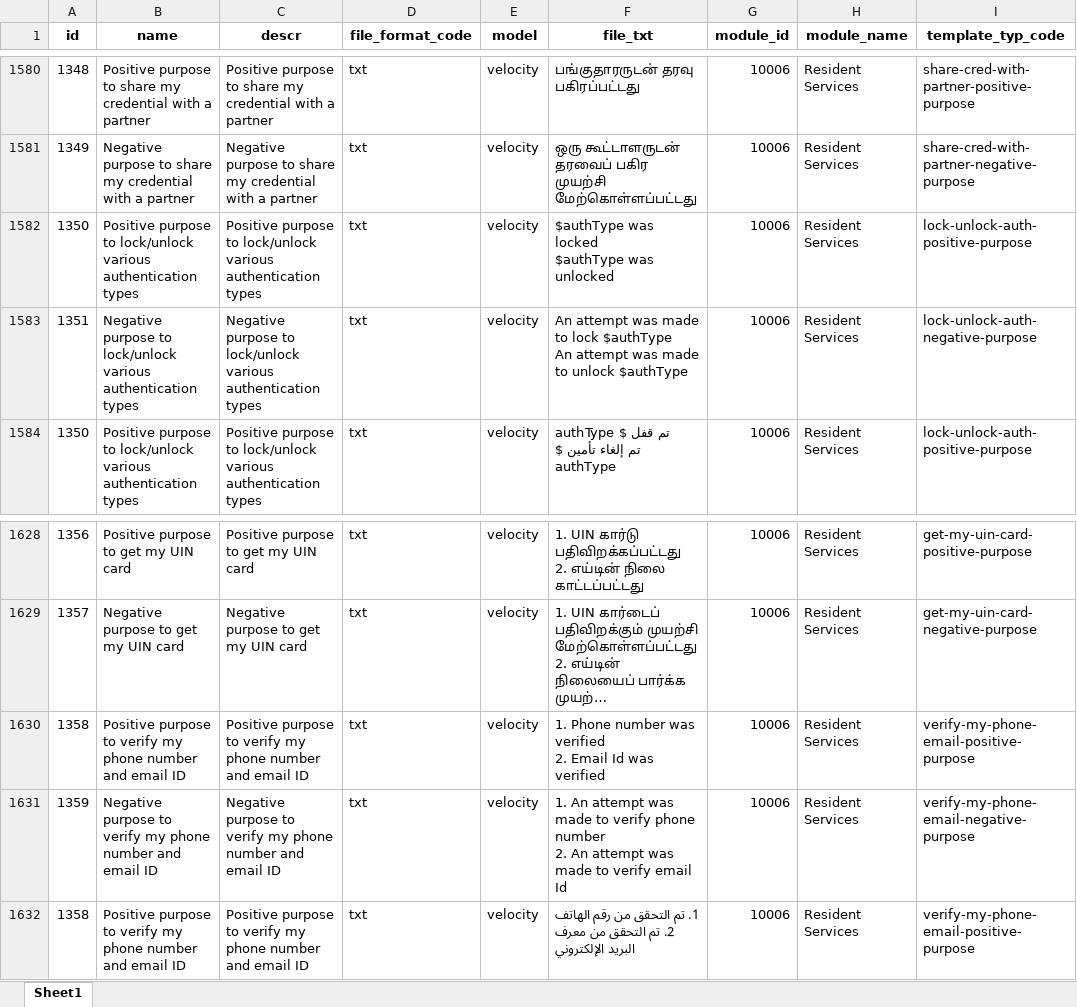
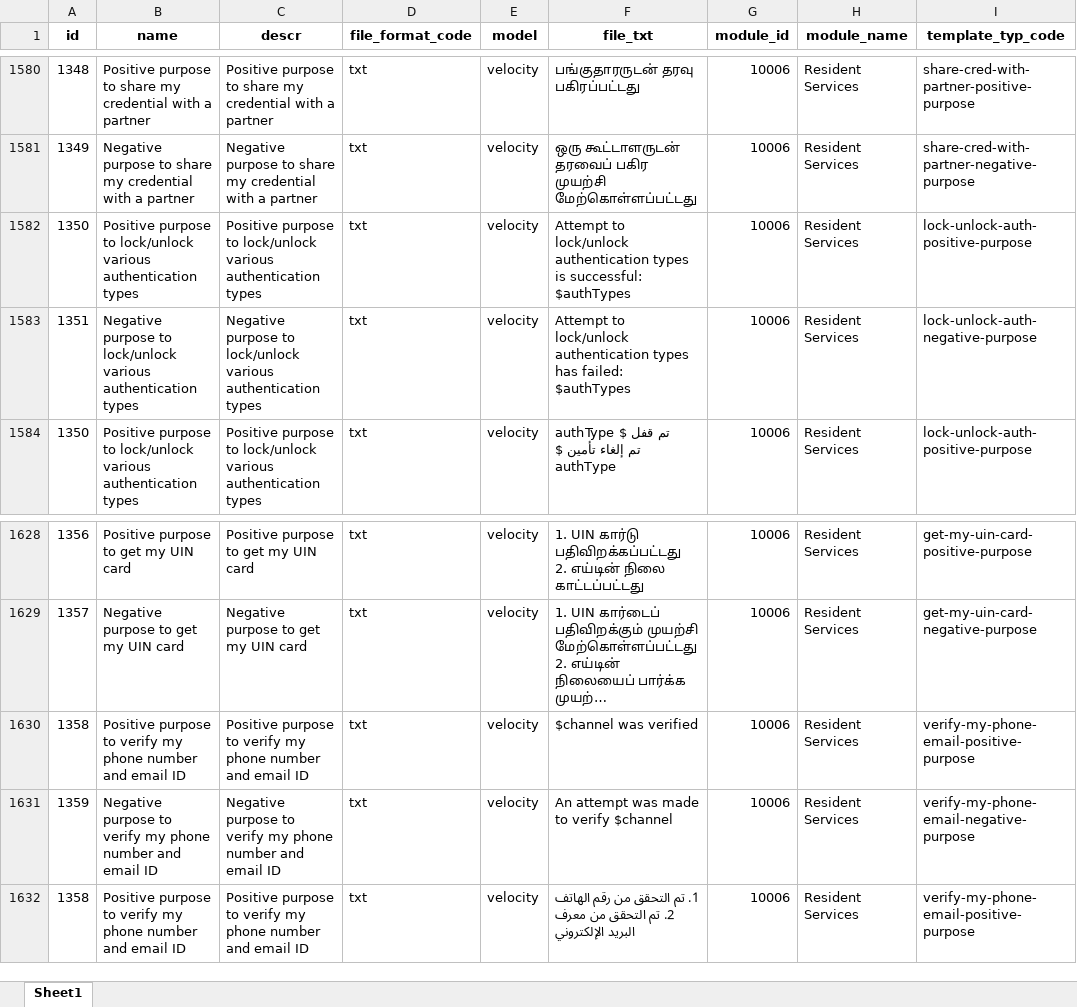
Before and after one commit to tf-nira/mosip-data_bkp, an Excel workbook: mosip_master/xlsx/template.xlsx, sheet Sheet1, drawn as a sheet; only a part is shown, gaps mark what is left out; long unchanged cells end in …; values as stored, in another font and other column widths than the file's, no borders; ↵ is a line break in a cell; the diff names each change by its address in the sheet, - before the commit and + after, or states it on an @@ line.

Commit message:
MOSIP-25438 corrected template for resident service.

```diff
--- a/mosip_master/xlsx/template.xlsx (sheet Sheet1)
+++ b/mosip_master/xlsx/template.xlsx (sheet Sheet1)
-F1582 (file_txt): $authType was locked ↵ $authType was unlocked
+F1582 (file_txt): Attempt to lock/unlock authentication types is successful: $authTypes
-F1583 (file_txt): An attempt was made to lock $authType ↵ An attempt was made to unlock $authType
+F1583 (file_txt): Attempt to lock/unlock authentication types has failed: $authTypes
-F1630 (file_txt): 1. Phone number was verified ↵ 2. Email Id was verified
+F1630 (file_txt): $channel was verified
-F1631 (file_txt): 1. An attempt was made to verify phone number ↵ 2. An attempt was made to verify email Id
+F1631 (file_txt): An attempt was made to verify $channel
```
